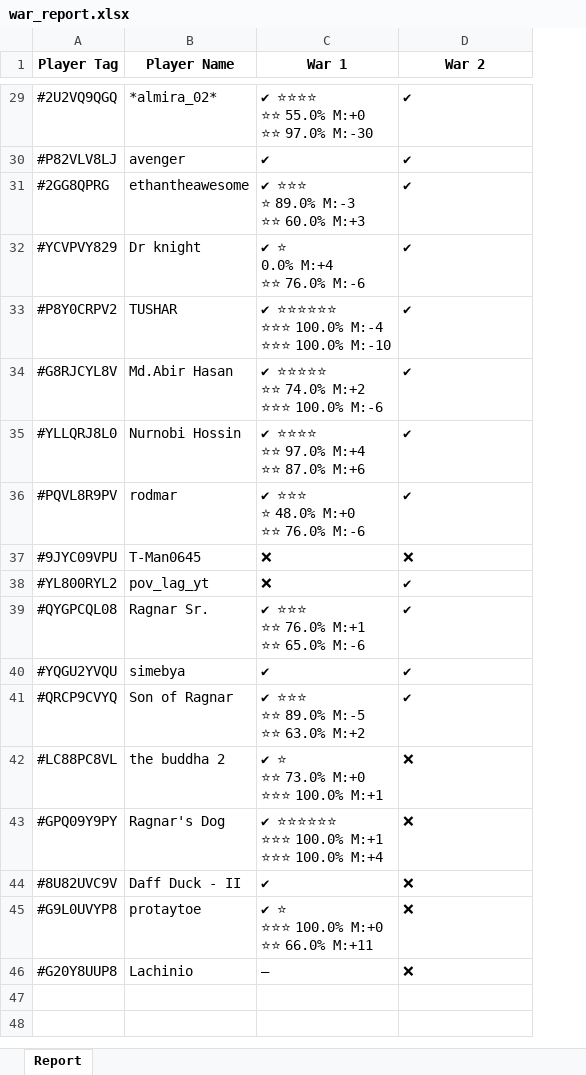
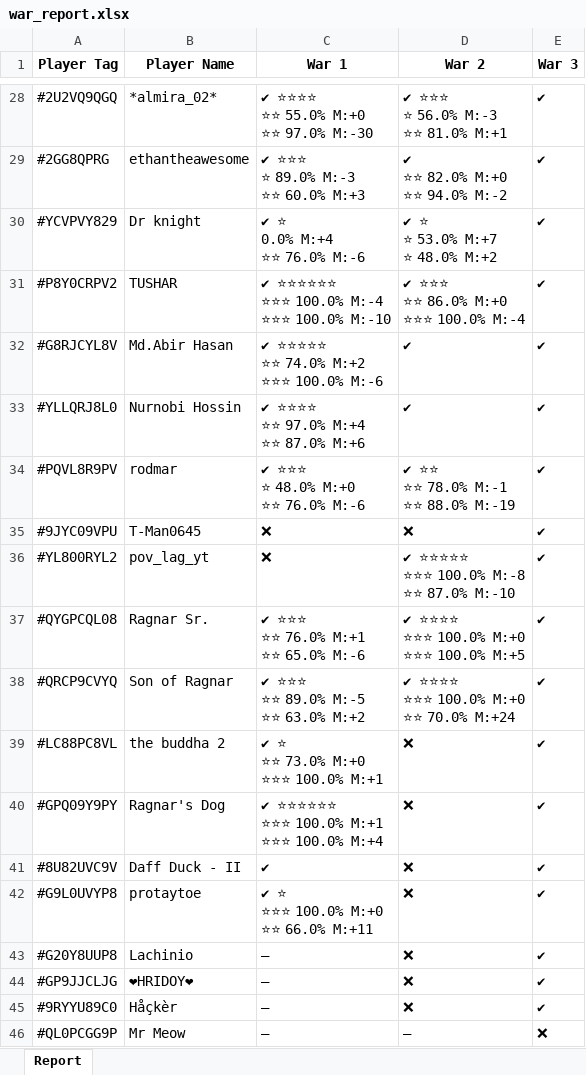
Before and after one commit to coreym7/clash-api-war-tracker, an Excel workbook: reports/war_report.xlsx, sheet Report, drawn as a sheet; only a part is shown, gaps mark what is left out; values as stored, in another font and other column widths than the file's, no borders; removed rows and columns are numbered as before the commit, all else as after; ↵ is a line break in a cell; the diff covers the shown part only; the diff names each change by its address in the sheet, - before the commit and + after, or states it on an @@ line.

```diff
--- a/reports/war_report.xlsx (sheet Report)
+++ b/reports/war_report.xlsx (sheet Report)
+column E (War 3), rows 28-43: all ✔
-D28 (War 2): ✔
+D28 (War 2): ✔ ⭐⭐⭐ ↵ ⭐ 56.0% M:-3 ↵ ⭐⭐ 81.0% M:+1
-row 30: #P82VLV8LJ | avenger | ✔ | ✔
-D29 (War 2): ✔
+D29 (War 2): ✔ ↵ ⭐⭐ 82.0% M:+0 ↵ ⭐⭐ 94.0% M:-2
-D30 (War 2): ✔
+D30 (War 2): ✔ ⭐ ↵ ⭐ 53.0% M:+7 ↵ ⭐ 48.0% M:+2
-D31 (War 2): ✔
+D31 (War 2): ✔ ⭐⭐⭐ ↵ ⭐⭐ 86.0% M:+0 ↵ ⭐⭐⭐ 100.0% M:-4
-D34 (War 2): ✔
+D34 (War 2): ✔ ⭐⭐ ↵ ⭐⭐ 78.0% M:-1 ↵ ⭐⭐ 88.0% M:-19
-D36 (War 2): ✔
+D36 (War 2): ✔ ⭐⭐⭐⭐⭐ ↵ ⭐⭐⭐ 100.0% M:-8 ↵ ⭐⭐ 87.0% M:-10
-D37 (War 2): ✔
+D37 (War 2): ✔ ⭐⭐⭐⭐ ↵ ⭐⭐⭐ 100.0% M:+0 ↵ ⭐⭐⭐ 100.0% M:+5
-row 40: #YQGU2YVQU | simebya | ✔ | ✔
-D38 (War 2): ✔
+D38 (War 2): ✔ ⭐⭐⭐⭐ ↵ ⭐⭐⭐ 100.0% M:+0 ↵ ⭐⭐ 70.0% M:+24
+row 44: #GP9JJCLJG | ❤HRIDOY❤ | — | ❌ | ✔
+row 45: #9RYYU89C0 | Håçkèr | — | ❌ | ✔
+row 46: #QL0PCGG9P | Mr Meow | — | — | ❌
```
Also changed, not shown: 1 removed row and 21 edited cells elsewhere in this sheet, 6 other files.
